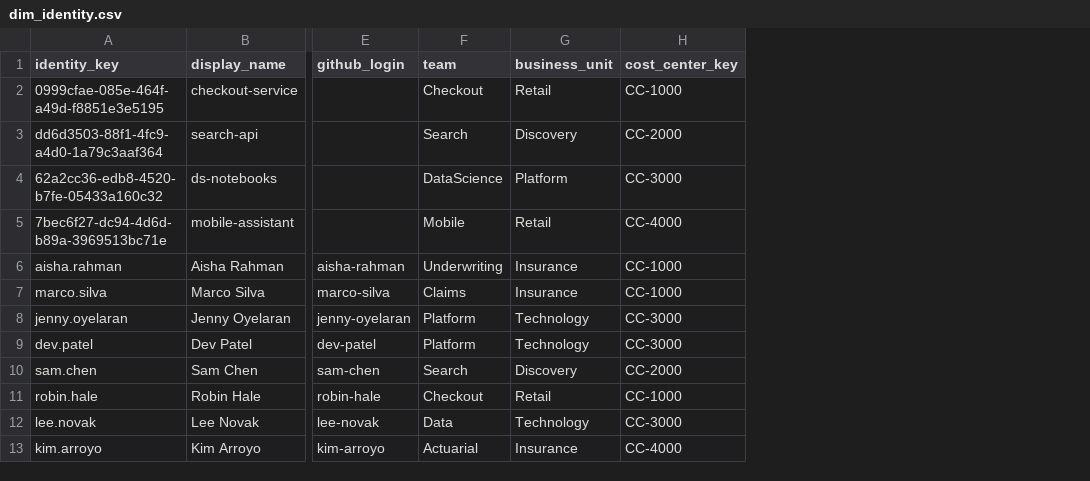
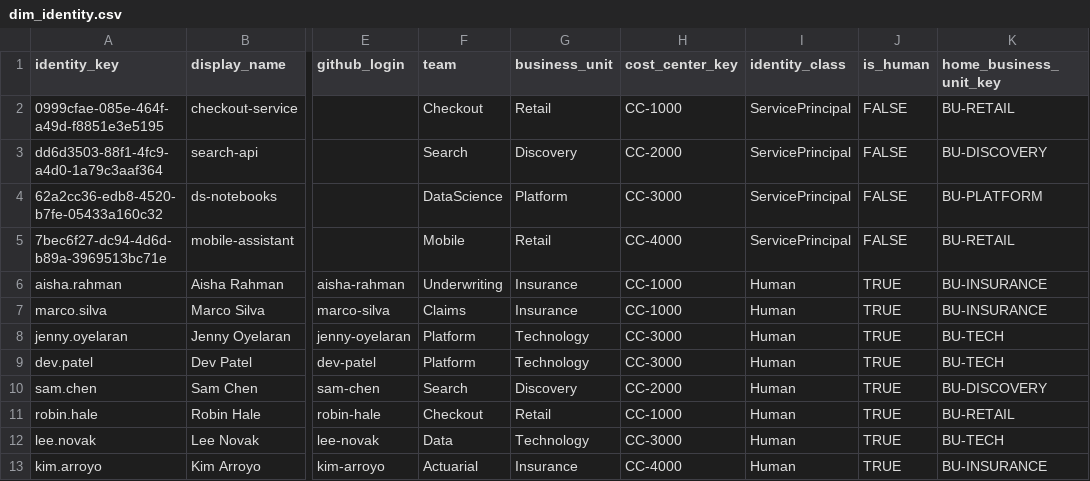
Before and after one commit to natesanshreyas/ai-finops-powerbi, a CSV file: AIFinOps.SemanticModel/data/dim_identity.csv, drawn as a sheet; only a part is shown, gaps mark what is left out; the diff names each change by its address in the sheet, - before the commit and + after, or states it on an @@ line.

```diff
--- a/AIFinOps.SemanticModel/data/dim_identity.csv
+++ b/AIFinOps.SemanticModel/data/dim_identity.csv
+column I (identity_class), rows 2-13: ServicePrincipal | ServicePrincipal | ServicePrincipal | ServicePrincipal | Human | Human | Human | Human | Human | Human | Human | Human
+column J (is_human), rows 2-13: FALSE | FALSE | FALSE | FALSE | TRUE | TRUE | TRUE | TRUE | TRUE | TRUE | TRUE | TRUE
+column K (home_business_unit_key), rows 2-13: BU-RETAIL | BU-DISCOVERY | BU-PLATFORM | BU-RETAIL | BU-INSURANCE | BU-INSURANCE | BU-TECH | BU-TECH | BU-DISCOVERY | BU-RETAIL | BU-TECH | BU-INSURANCE
```
Also changed, not shown: 12 other files.
